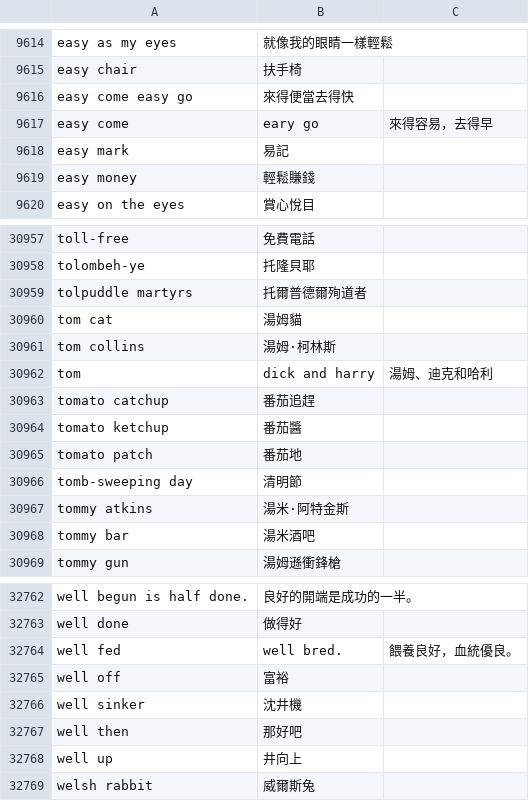
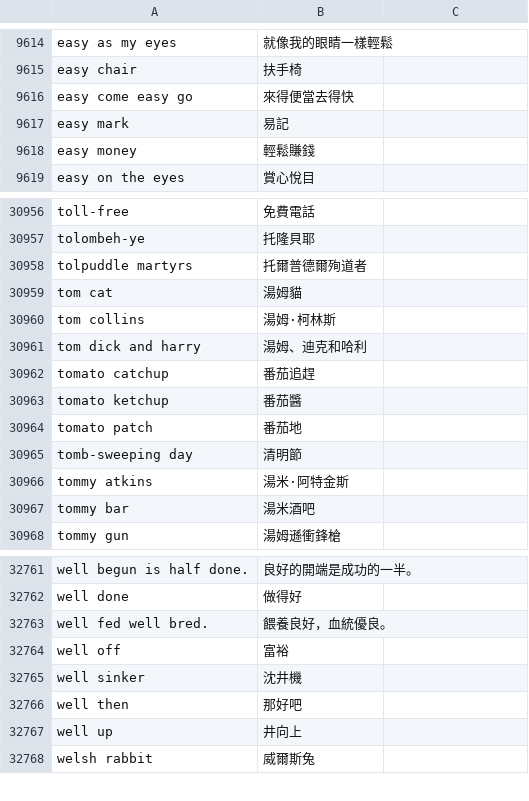
Before and after one commit to gaozhanting/perch_data_resources, a CSV file: zh-TW/phrase_dict.csv, drawn as a sheet; only a part is shown, gaps mark what is left out; removed rows and columns are numbered as before the commit, all else as after; the diff covers the shown part only; the diff names each change by its address in the sheet, - before the commit and + after, or states it on an @@ line.

```diff
--- a/zh-TW/phrase_dict.csv
+++ b/zh-TW/phrase_dict.csv
-row 9617: easy come | eary go | 來得容易，去得早
-row 30962: tom | dick and harry | 湯姆、迪克和哈利
+row 30961: tom dick and harry | 湯姆、迪克和哈利
-row 32764: well fed | well bred. | 餵養良好，血統優良。
+row 32763: well fed well bred. | 餵養良好，血統優良。
```
Also changed, not shown: 5 added rows and 5 removed rows elsewhere in this file, 1 other file.
